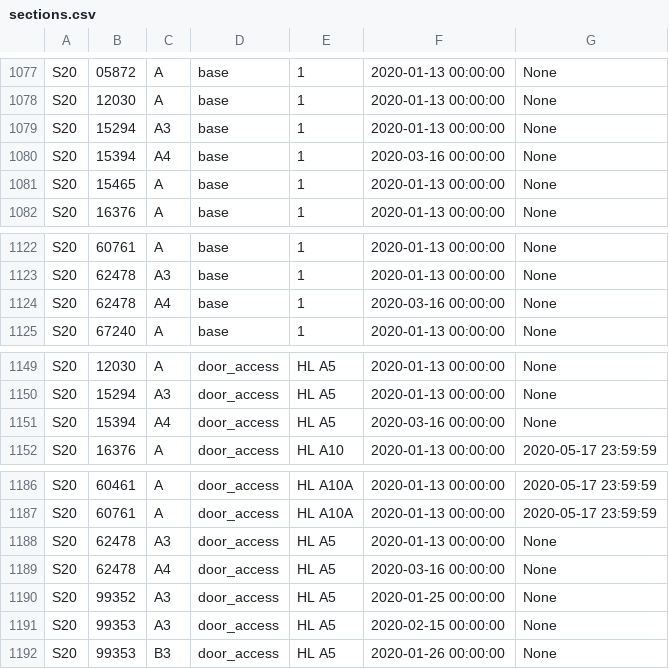
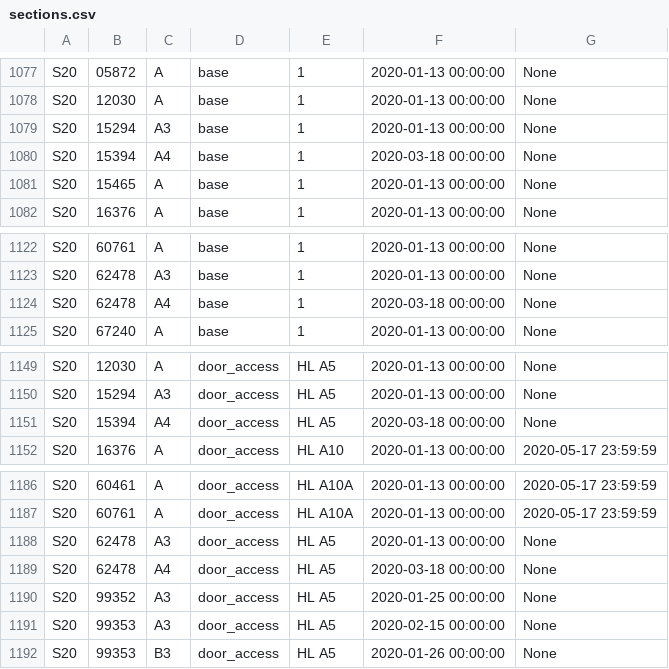
Before and after one commit to CMUIDeATe/aclman, a CSV file: data/sections.csv, drawn as a sheet; only a part is shown, gaps mark what is left out.

Commit message:
S20 Mini-4 start of instruction is delayed to 2020-03-18.

```diff
--- a/data/sections.csv
+++ b/data/sections.csv
@@ -1079,3 +1079,3 @@ S20,12030,A,base,1,2020-01-13 00:00:00,None
 S20,15294,A3,base,1,2020-01-13 00:00:00,None
-S20,15394,A4,base,1,2020-03-16 00:00:00,None
+S20,15394,A4,base,1,2020-03-18 00:00:00,None
 S20,15465,A,base,1,2020-01-13 00:00:00,None
@@ -1123,3 +1123,3 @@ S20,60761,A,base,1,2020-01-13 00:00:00,None
 S20,62478,A3,base,1,2020-01-13 00:00:00,None
-S20,62478,A4,base,1,2020-03-16 00:00:00,None
+S20,62478,A4,base,1,2020-03-18 00:00:00,None
 S20,67240,A,base,1,2020-01-13 00:00:00,None
@@ -1150,3 +1150,3 @@ S20,12030,A,door_access,HL A5,2020-01-13 00:00:00,None
 S20,15294,A3,door_access,HL A5,2020-01-13 00:00:00,None
-S20,15394,A4,door_access,HL A5,2020-03-16 00:00:00,None
+S20,15394,A4,door_access,HL A5,2020-03-18 00:00:00,None
 S20,16376,A,door_access,HL A10,2020-01-13 00:00:00,2020-05-17 23:59:59
@@ -1188,3 +1188,3 @@ S20,60761,A,door_access,HL A10A,2020-01-13 00:00:00,2020-05-17 23:59:59
 S20,62478,A3,door_access,HL A5,2020-01-13 00:00:00,None
-S20,62478,A4,door_access,HL A5,2020-03-16 00:00:00,None
+S20,62478,A4,door_access,HL A5,2020-03-18 00:00:00,None
 S20,99352,A3,door_access,HL A5,2020-01-25 00:00:00,None
```
